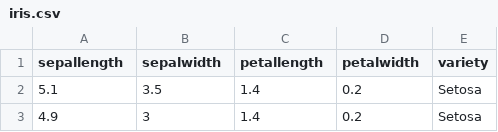
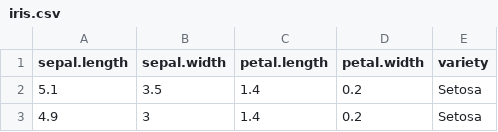
Before and after one commit to NATEE24/KNN24, a CSV file: Data/iris.csv, drawn as a sheet; only a part is shown.

```diff
--- a/Data/iris.csv
+++ b/Data/iris.csv
@@ -1,2 +1,2 @@
-sepallength,sepalwidth,petallength,petalwidth,variety
+sepal.length,sepal.width,petal.length,petal.width,variety
 5.1,3.5,1.4,0.2,Setosa
```
Also changed, not shown: 1 other file.
